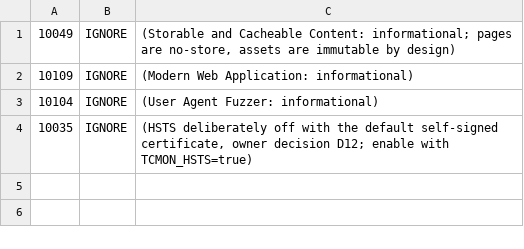
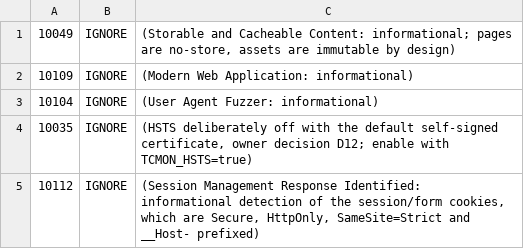
Before and after one commit to bhager42/teslachargingmonitor, a TSV file: .zap/rules.tsv, drawn as a sheet.

```diff
--- a/.zap/rules.tsv
+++ b/.zap/rules.tsv
@@ -4 +4,2 @@
 10035	IGNORE	(HSTS deliberately off with the default self-signed certificate, owner decision D12; enable with TCMON_HSTS=true)
+10112	IGNORE	(Session Management Response Identified: informational detection of the session/form cookies, which are Secure, HttpOnly, SameSite=Strict and __Host- prefixed)
```
